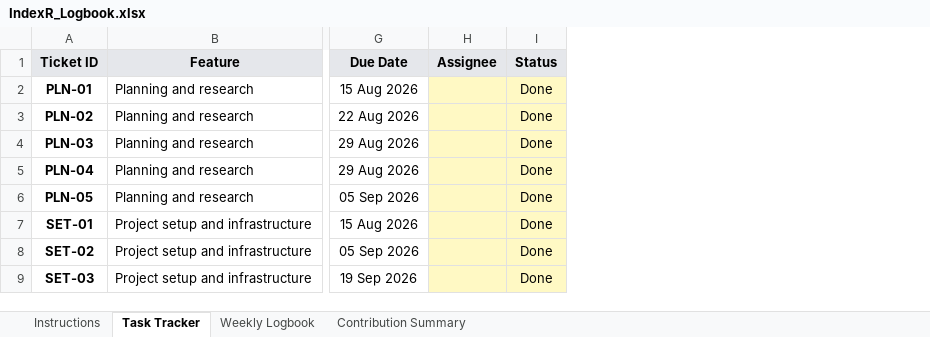
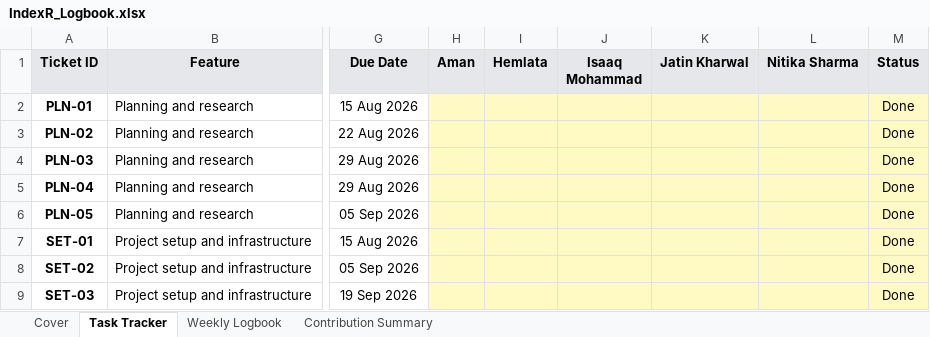
Before and after one commit to hisuperaman/index-r, an Excel workbook: docs/report/IndexR_Logbook.xlsx, sheet Task Tracker, drawn as a sheet; only a part is shown, gaps mark what is left out; values as stored, in another font and other column widths than the file's, no borders; charts and pictures and conditional formats not drawn; removed rows and columns are numbered as before the commit, all else as after; the diff names each change by its address in the sheet, - before the commit and + after, or states it on an @@ line.

Commit message:
update logbook

```diff
--- a/docs/report/IndexR_Logbook.xlsx (sheet Task Tracker)
+++ b/docs/report/IndexR_Logbook.xlsx (sheet Task Tracker)
-sheet tab: Instructions
+sheet tab: Cover
-column H (Assignee), empty
+column H (Aman), empty
+column I (Hemlata), empty
+column J (Isaaq Mohammad), empty
+column K (Jatin Kharwal), empty
+column L (Nitika Sharma), empty
```
Also changed, not shown: sheet Cover, sheet Contribution Summary, formulas that keep their value.
